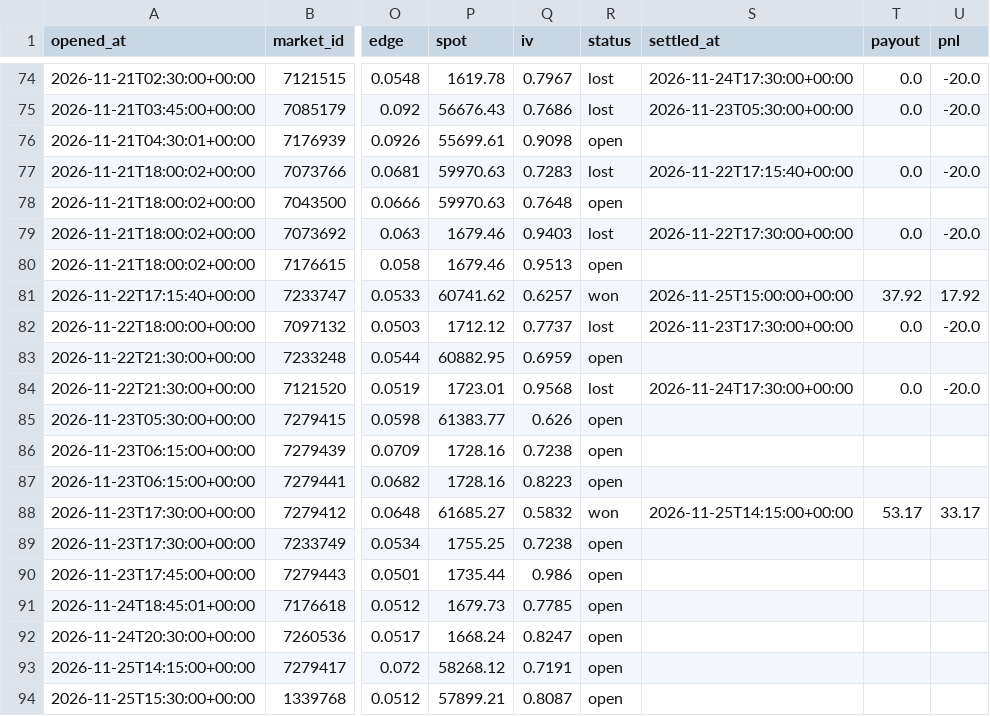
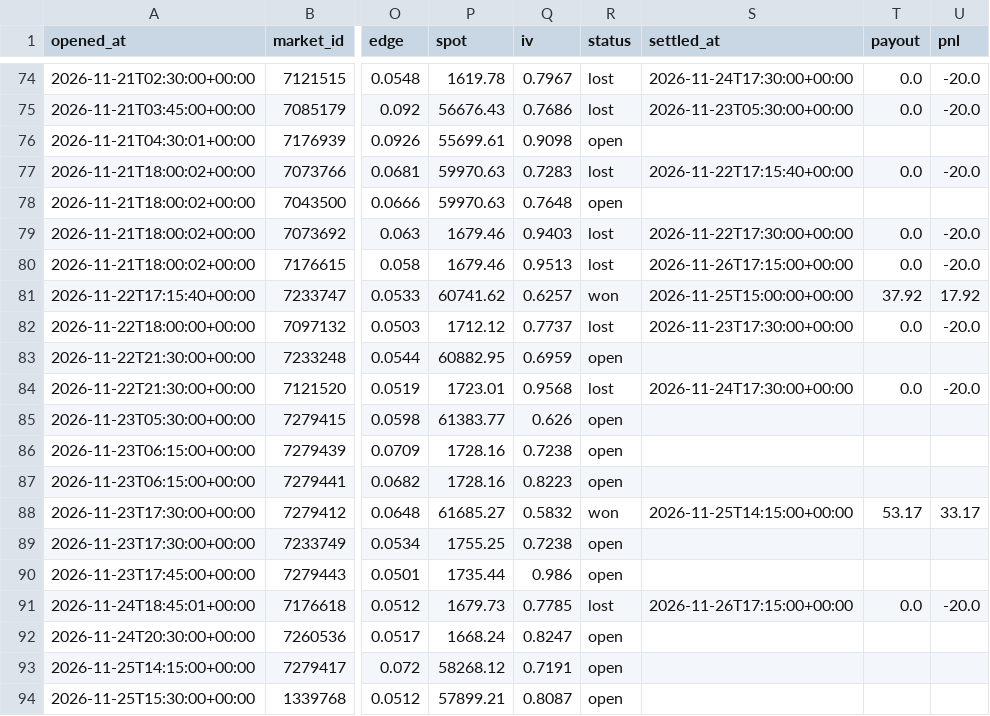
Before and after one commit to Chum1286/polymarket-paper-bot., a CSV file: data/paper_trades.csv, drawn as a sheet; only a part is shown, gaps mark what is left out; the diff names each change by its address in the sheet, - before the commit and + after, or states it on an @@ line.

Commit message:
paper bot run 2026-11-26T17:15Z

```diff
--- a/data/paper_trades.csv
+++ b/data/paper_trades.csv
-R80 (status): open
+R80 (status): lost
-S80 (settled_at): (empty)
+S80 (settled_at): 2026-11-26T17:15:00+00:00
-T80 (payout): (empty)
+T80 (payout): 0.0
-U80 (pnl): (empty)
+U80 (pnl): -20.0
-R91 (status): open
+R91 (status): lost
-S91 (settled_at): (empty)
+S91 (settled_at): 2026-11-26T17:15:00+00:00
-T91 (payout): (empty)
+T91 (payout): 0.0
-U91 (pnl): (empty)
+U91 (pnl): -20.0
```
Also changed, not shown: 2 other files.
